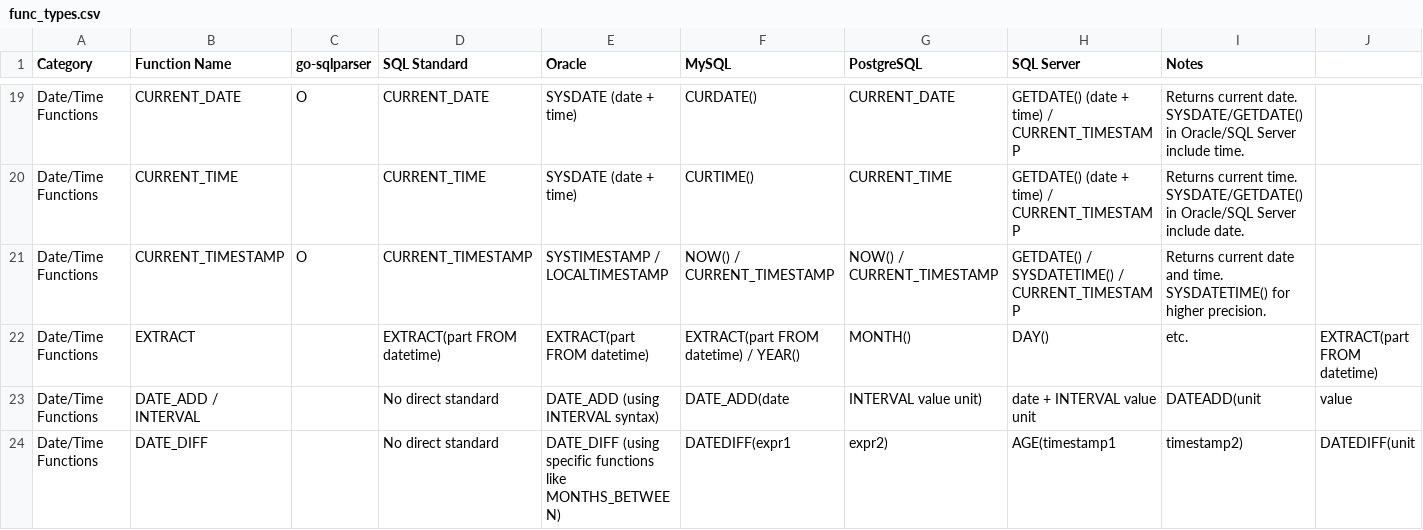
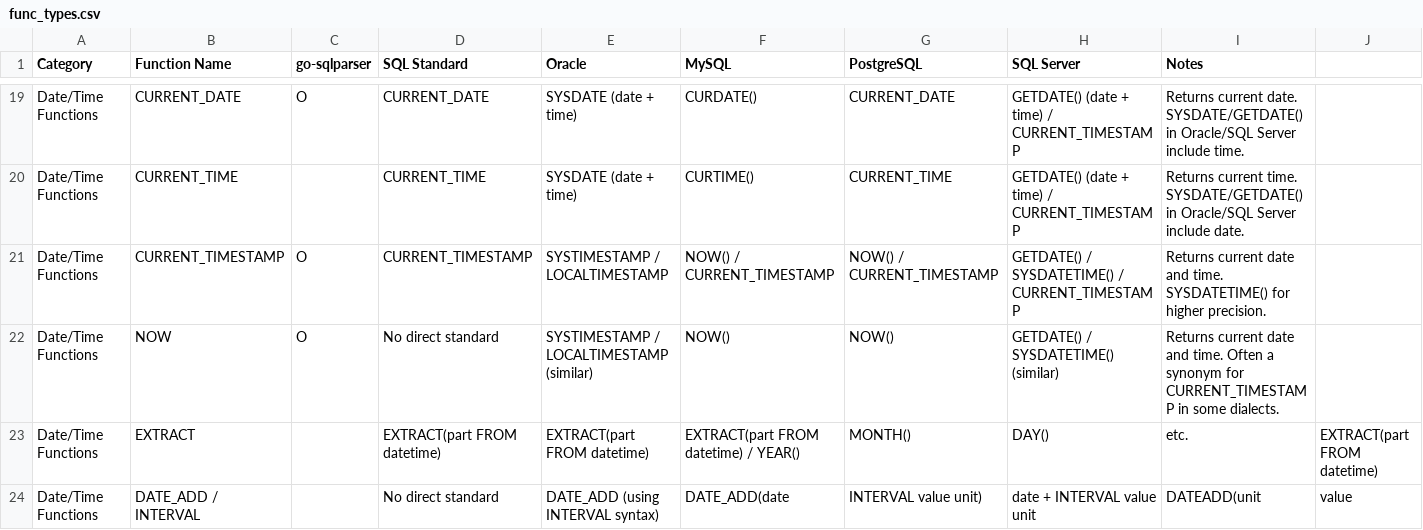
Before and after one commit to cybergarage/go-sqlparser, a CSV file: doc/csv/func_types.csv, drawn as a sheet; only a part is shown, gaps mark what is left out; the shorter side is filled out with more unchanged rows; rows hold the shown columns only; the diff names each change by its address in the sheet, - before the commit and + after, or states it on an @@ line.

Commit message:
Add fn.NewCurrentTimestampFunction() and NewNowFunction()

```diff
--- a/doc/csv/func_types.csv
+++ b/doc/csv/func_types.csv
+row 22: Date/Time Functions | NOW | O | No direct standard | SYSTIMESTAMP / LOCALTIMESTAMP (similar) | NOW() | NOW() | GETDATE() / SYSDATETIME() (similar) | Returns current date and time. Often a synonym for CURRENT_TIMESTAMP in some dialects.
```
Also changed, not shown: 9 other files.
